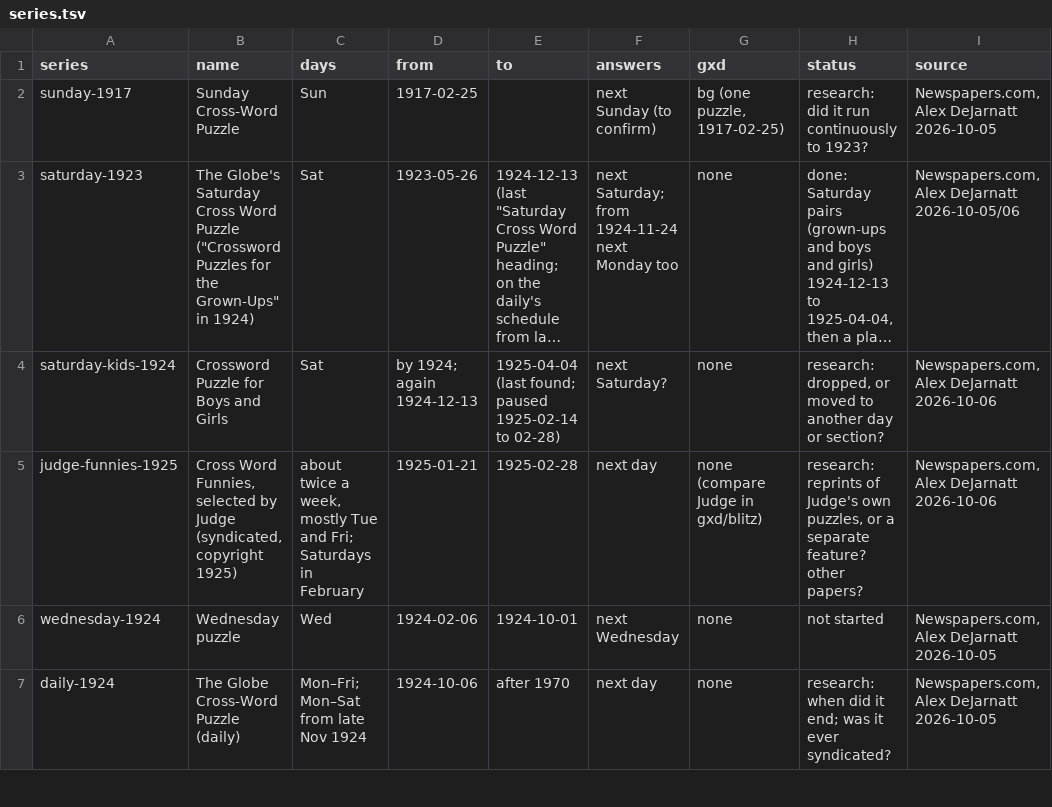
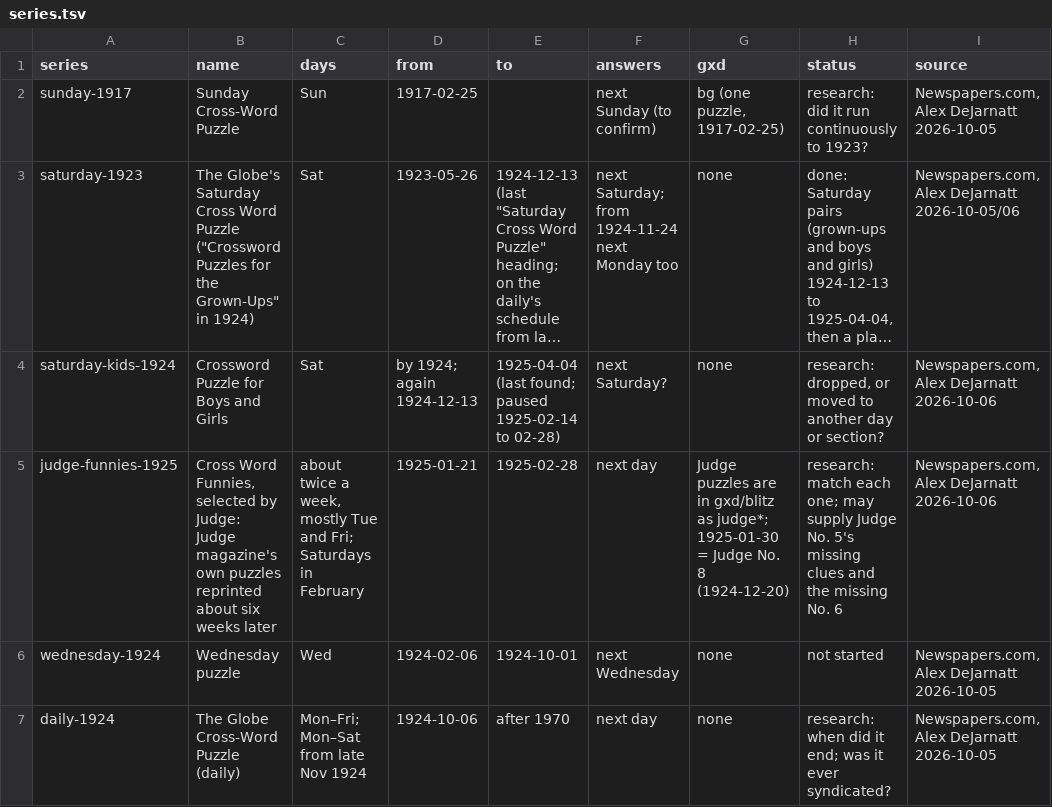
Before and after one commit to EveryPuzzleProject/bostonglobe, a TSV file: series.tsv, drawn as a sheet; only a part is shown; long unchanged cells end in …; the diff names each change by its address in the sheet, - before the commit and + after, or states it on an @@ line.

```diff
--- a/series.tsv
+++ b/series.tsv
-B5 (name): …selected by Judge (syndicated, copyright 1925)
+B5 (name): …selected by Judge: Judge magazine's own puzzles reprinted about six weeks later
-G5 (gxd): none (compare Judge in gxd/blitz)
+G5 (gxd): Judge puzzles are in gxd/blitz as judge*; 1925-01-30 = Judge No. 8 (1924-12-20)
-H5 (status): research: reprints of Judge's own puzzles, or a separate feature? other papers?
+H5 (status): research: match each one; may supply Judge No. 5's missing clues and the missing No. 6
```
